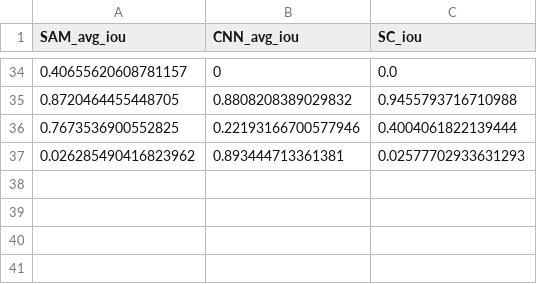
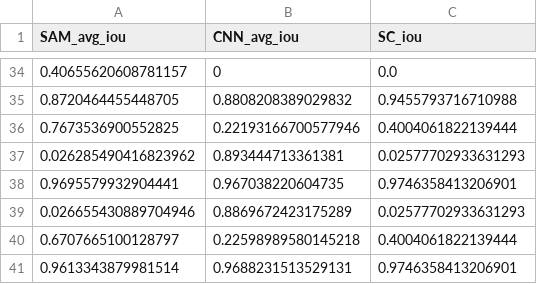
Before and after one commit to clcik-click/CIS671_Project, a CSV file: back-end/iou_results.csv, drawn as a sheet; only a part is shown, gaps mark what is left out.

```diff
--- a/back-end/iou_results.csv
+++ b/back-end/iou_results.csv
@@ -37 +37,5 @@ SAM_avg_iou,CNN_avg_iou,SC_iou
 0.026285490416823962,0.893444713361381,0.02577702933631293
+0.9695579932904441,0.967038220604735,0.9746358413206901
+0.026655430889704946,0.8869672423175289,0.02577702933631293
+0.6707665100128797,0.22598989580145218,0.4004061822139444
+0.9613343879981514,0.9688231513529131,0.9746358413206901
```
Also changed, not shown: 3 other files.
